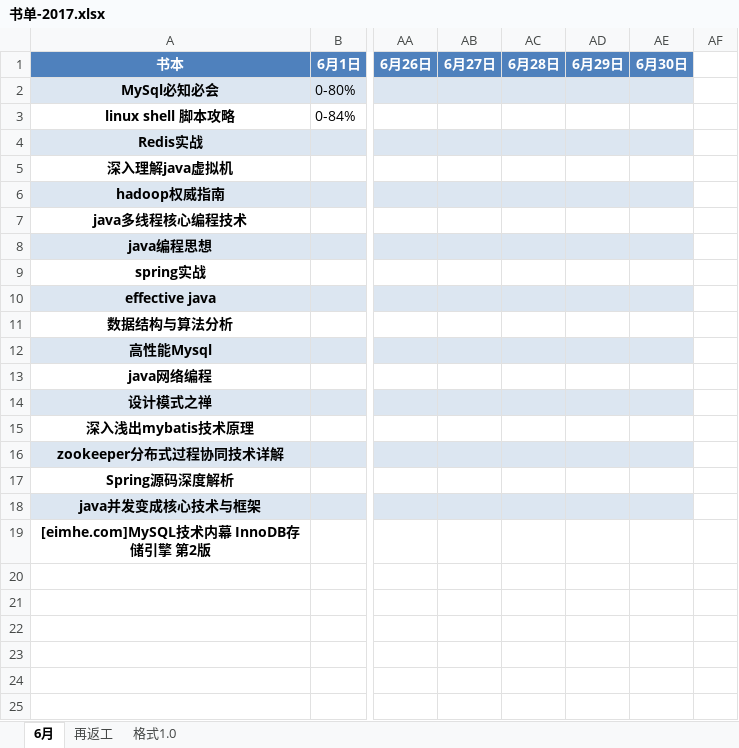
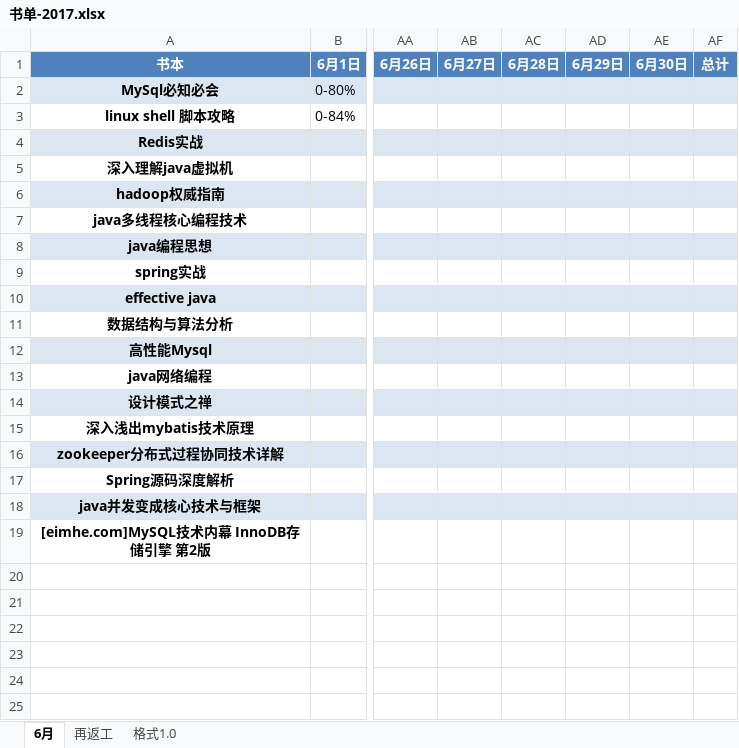
Before and after one commit to jianglong161/-, an Excel workbook: 书单-2017.xlsx, sheet 6月, drawn as a sheet; only a part is shown, gaps mark what is left out; values as stored, in another font and other column widths than the file's, no borders; the diff names each change by its address in the sheet, - before the commit and + after, or states it on an @@ line.

Commit message:
绝对最后一版本，添加总计

```diff
--- a/书单-2017.xlsx (sheet 6月)
+++ b/书单-2017.xlsx (sheet 6月)
-AF1: (empty)
+AF1: 总计
-AF1 fill: none
+AF1 fill: #4F81BD
-AF2 fill: none
+AF2 fill: #DCE6F1
-AF4 fill: none
+AF4 fill: #DCE6F1
-AF6 fill: none
+AF6 fill: #DCE6F1
-AF8 fill: none
+AF8 fill: #DCE6F1
-AF10 fill: none
+AF10 fill: #DCE6F1
-AF12 fill: none
+AF12 fill: #DCE6F1
-AF14 fill: none
+AF14 fill: #DCE6F1
-AF16 fill: none
+AF16 fill: #DCE6F1
-AF18 fill: none
+AF18 fill: #DCE6F1
```
